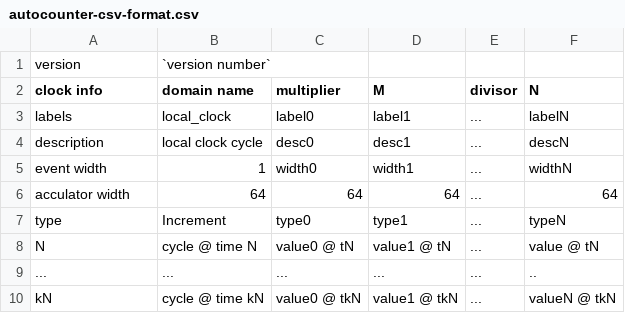
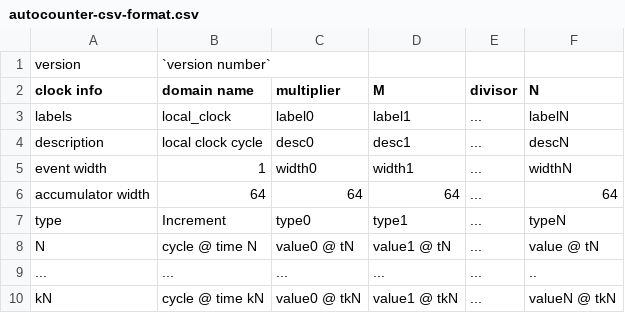
Before and after one commit to firesim/firesim, a CSV file: docs/Advanced-Usage/Debugging-and-Profiling-on-FPGA/autocounter-csv-format.csv, drawn as a sheet.

Commit message:
Update autocounter-csv-format.csv

```diff
--- a/docs/Advanced-Usage/Debugging-and-Profiling-on-FPGA/autocounter-csv-format.csv
+++ b/docs/Advanced-Usage/Debugging-and-Profiling-on-FPGA/autocounter-csv-format.csv
@@ -5,3 +5,3 @@ labels,local_clock,label0,label1,...,labelN
 event width,1,width0,width1,...,widthN
-acculator width,64,64,64,...,64
+accumulator width,64,64,64,...,64
 type,Increment,type0,type1,...,typeN
```
